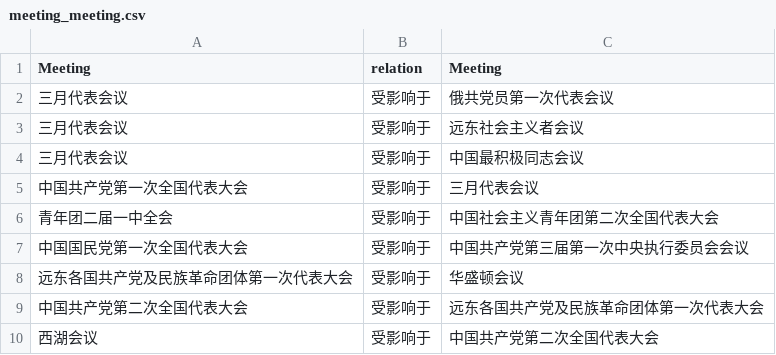
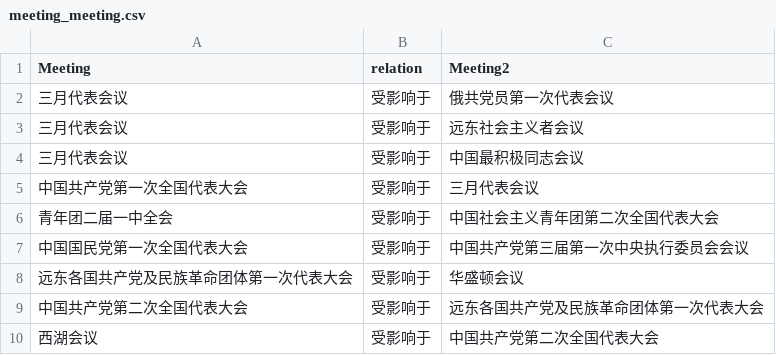
Before and after one commit to jufengyuan-road-kindergarten/VisualizationPlatform, a CSV file: 新民主主义革命时期/1.党的创立时期/meeting_meeting.csv, drawn as a sheet.

```diff
--- a/新民主主义革命时期/1.党的创立时期/meeting_meeting.csv
+++ b/新民主主义革命时期/1.党的创立时期/meeting_meeting.csv
@@ -1,2 +1,2 @@
-Meeting,relation,Meeting
+Meeting,relation,Meeting2
 三月代表会议,受影响于,俄共党员第一次代表会议
```
Also changed, not shown: 新民主主义革命时期/1.党的创立时期/event_event.csv, 新民主主义革命时期/1.党的创立时期/event_meeting.csv, 2 other files.
